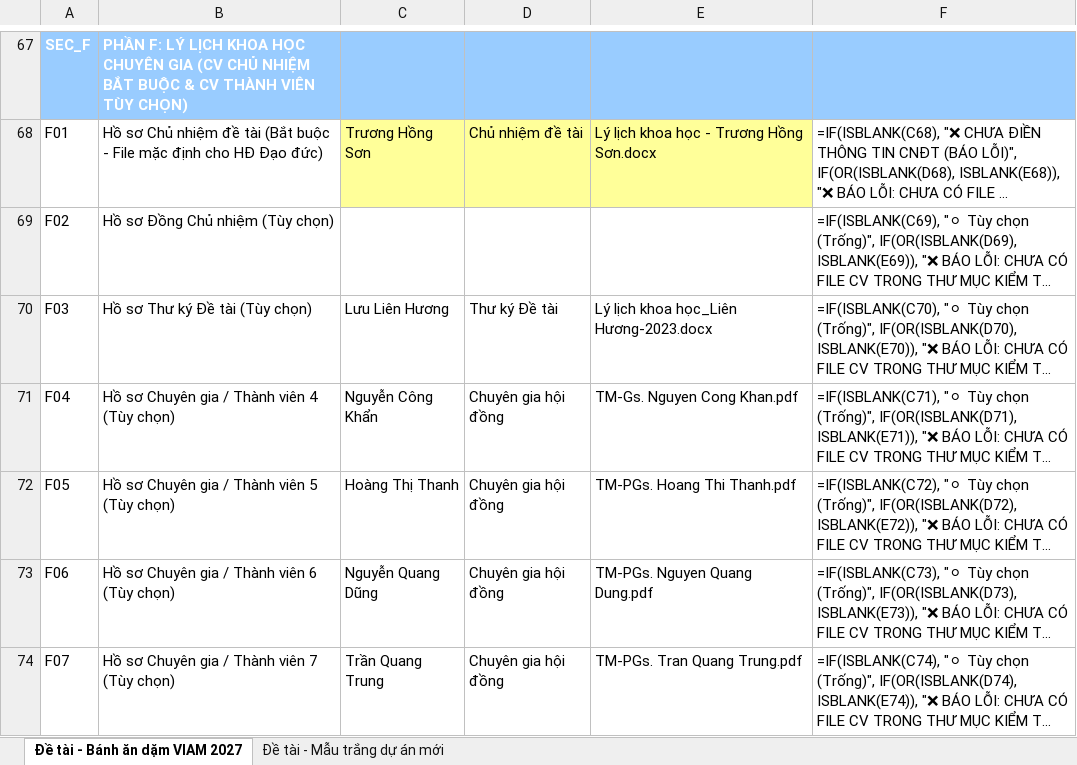
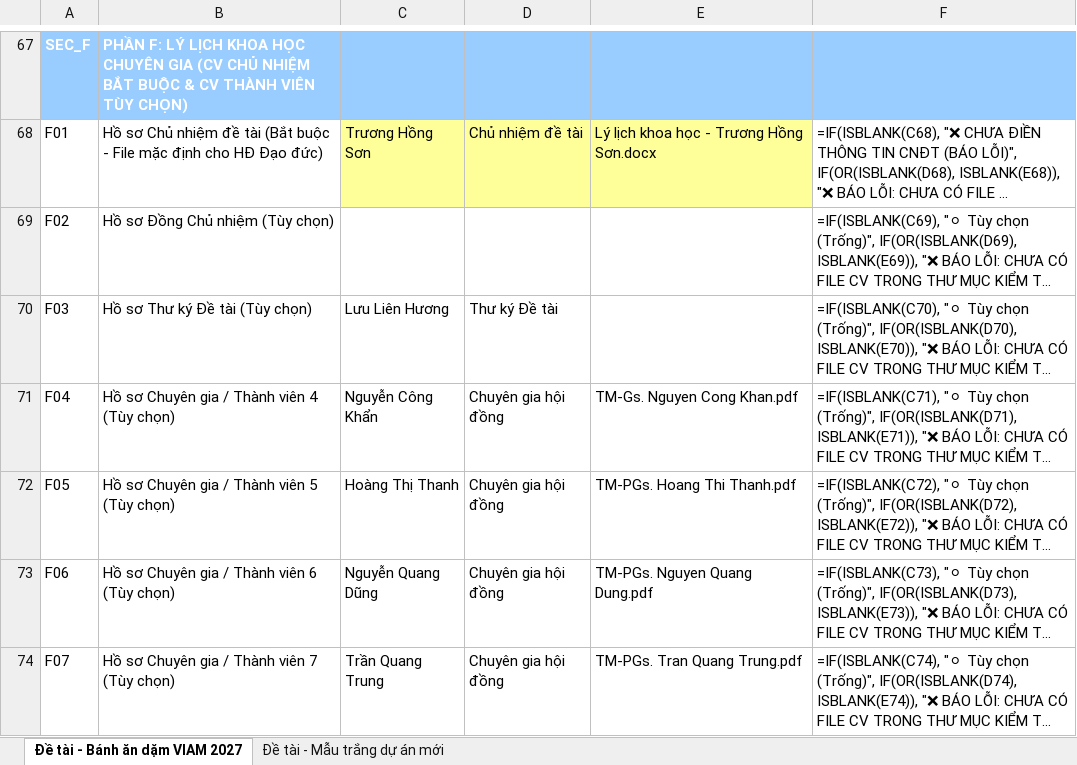
Before and after one commit to setsuna1995/tool-ho-so, an Excel workbook: Form checklist hồ sơ dự án.xlsx, sheet Đề tài - Bánh ăn dặm VIAM 2027, drawn as a sheet; only a part is shown, gaps mark what is left out; long unchanged cells end in …; values as stored, in another font and other column widths than the file's, no borders; formulas without a stored value are shown as written; the diff names each change by its address in the sheet, - before the commit and + after, or states it on an @@ line.

Commit message:
fix: clear dangling F03 CV filename reference in real checklist
F03 (Lưu Liên Hương, Thư ký Đề tài) pointed to
"Lý lịch khoa học_Liên Hương-2023.docx", a file that does not exist in
CV chuyên gia/. This is pre-existing user data that predates Task 6 and
was invisible before read_expert_cvs (Task 5) started reading F02-F10.
Left in place it would make copy_expert_cvs() (Task 7) raise
FileNotFoundError against the real checklist.

Per user decision, clear only the filename cell (column 5) and keep the
name and role so the user can re-enter the filename once the file
exists. read_expert_cvs now returns exactly the 5 F04-F08 entries this
task populated.

```diff
--- a/Form checklist hồ sơ dự án.xlsx (sheet Đề tài - Bánh ăn dặm VIAM 2027)
+++ b/Form checklist hồ sơ dự án.xlsx (sheet Đề tài - Bánh ăn dặm VIAM 2027)
-E70: Lý lịch khoa học_Liên Hương-2023.docx
+E70: (empty)
```
